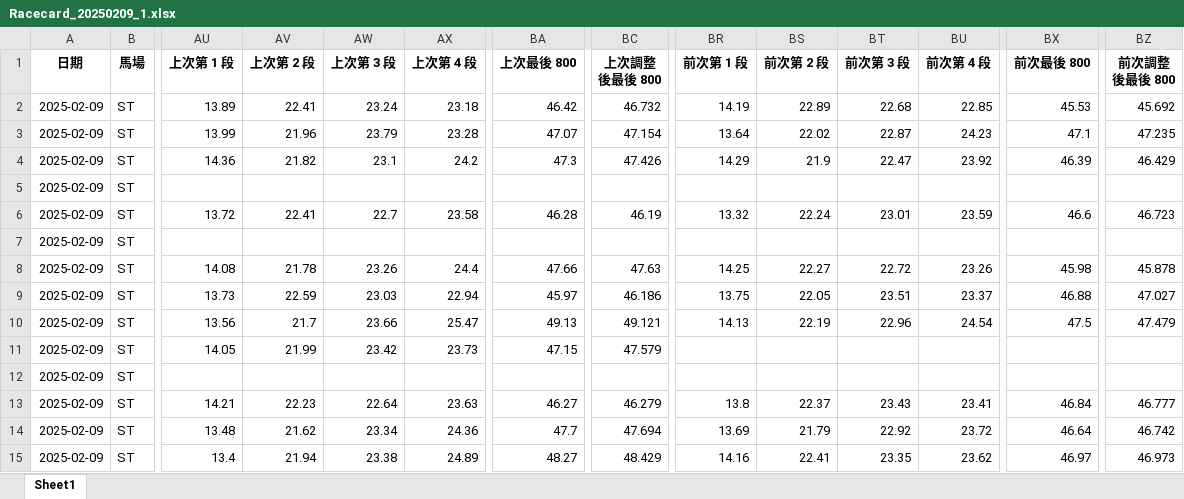
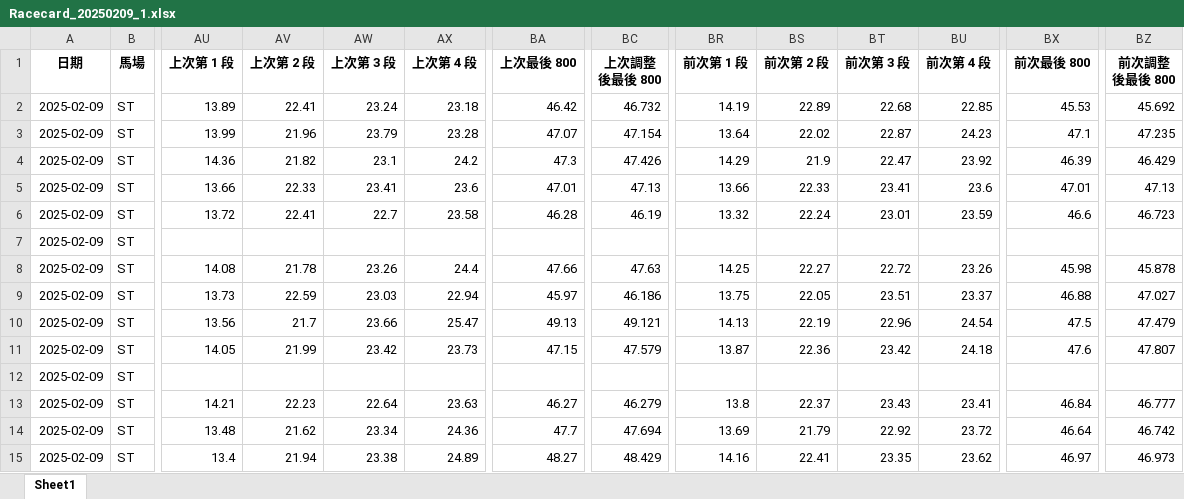
Before and after one commit to terrysclaw/download-racing-result, an Excel workbook: Racecard_20250209_1.xlsx, sheet Sheet1, drawn as a sheet; only a part is shown, gaps mark what is left out; values as stored, in another font and other column widths than the file's, no borders; the diff names each change by its address in the sheet, - before the commit and + after, or states it on an @@ line.

```diff
--- a/Racecard_20250209_1.xlsx (sheet Sheet1)
+++ b/Racecard_20250209_1.xlsx (sheet Sheet1)
-AU5 (上次第 1 段): (empty)
+AU5 (上次第 1 段): 13.66
-AV5 (上次第 2 段): (empty)
+AV5 (上次第 2 段): 22.33
-AW5 (上次第 3 段): (empty)
+AW5 (上次第 3 段): 23.41
-AX5 (上次第 4 段): (empty)
+AX5 (上次第 4 段): 23.6
-BA5 (上次最後 800): (empty)
+BA5 (上次最後 800): 47.01
-BC5 (上次調整後最後 800): (empty)
+BC5 (上次調整後最後 800): 47.13
-BR5 (前次第 1 段): (empty)
+BR5 (前次第 1 段): 13.66
-BS5 (前次第 2 段): (empty)
+BS5 (前次第 2 段): 22.33
-BT5 (前次第 3 段): (empty)
+BT5 (前次第 3 段): 23.41
-BU5 (前次第 4 段): (empty)
+BU5 (前次第 4 段): 23.6
-BX5 (前次最後 800): (empty)
+BX5 (前次最後 800): 47.01
-BZ5 (前次調整後最後 800): (empty)
+BZ5 (前次調整後最後 800): 47.13
-BR11 (前次第 1 段): (empty)
+BR11 (前次第 1 段): 13.87
-BS11 (前次第 2 段): (empty)
+BS11 (前次第 2 段): 22.36
-BT11 (前次第 3 段): (empty)
+BT11 (前次第 3 段): 23.42
-BU11 (前次第 4 段): (empty)
+BU11 (前次第 4 段): 24.18
-BX11 (前次最後 800): (empty)
+BX11 (前次最後 800): 47.6
-BZ11 (前次調整後最後 800): (empty)
+BZ11 (前次調整後最後 800): 47.807
```
Also changed, not shown: Racecard_20250209_11.xlsx, Racecard_20250209_2.xlsx, 10 other files.
